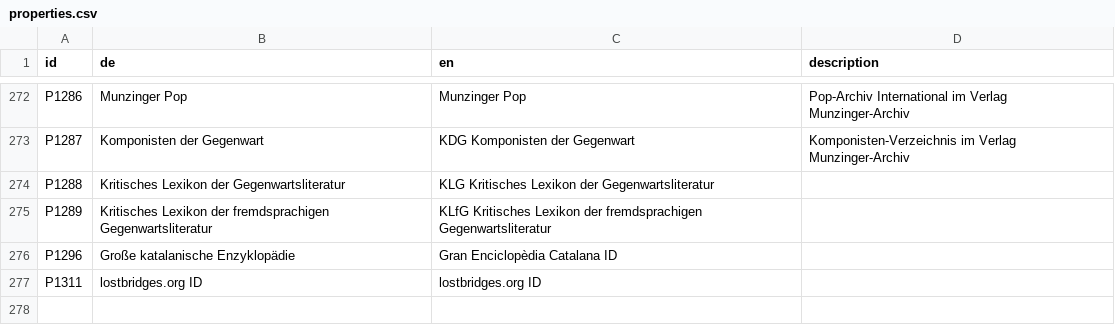
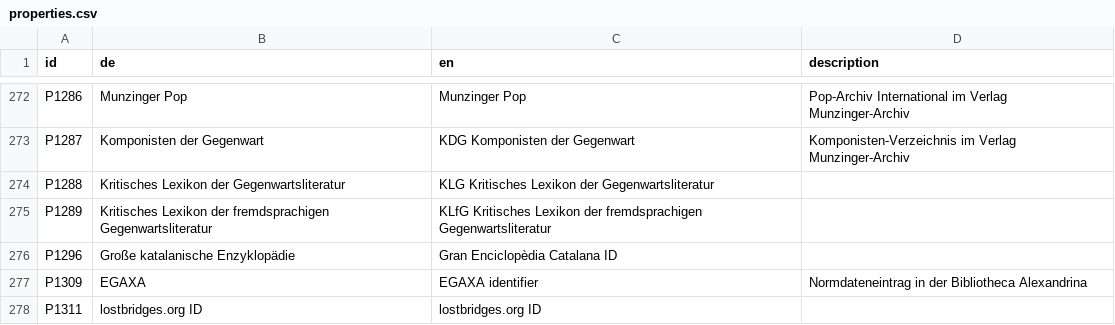
Before and after one commit to hshdb/normdaten-in-wikidata, a CSV file: scripts/properties.csv, drawn as a sheet; only a part is shown, gaps mark what is left out.

```diff
--- a/scripts/properties.csv
+++ b/scripts/properties.csv
@@ -276,2 +276,3 @@ P1289,"Kritisches Lexikon der fremdsprachigen Gegenwartsliteratur","KLfG Kritisc
 P1296,"Große katalanische Enzyklopädie","Gran Enciclopèdia Catalana ID",
+P1309,EGAXA,"EGAXA identifier","Normdateneintrag in der Bibliotheca Alexandrina"
 P1311,"lostbridges.org ID","lostbridges.org ID",
```
Also changed, not shown: 4 other files.
